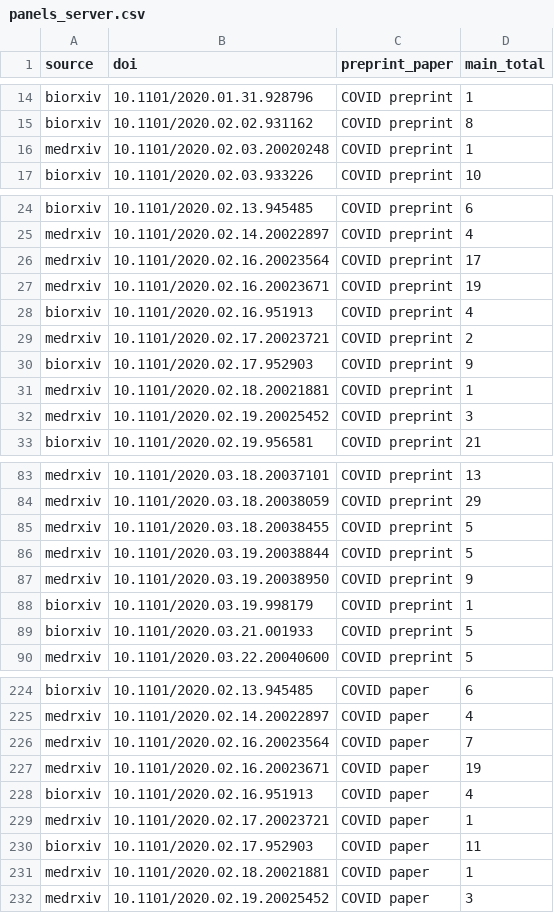
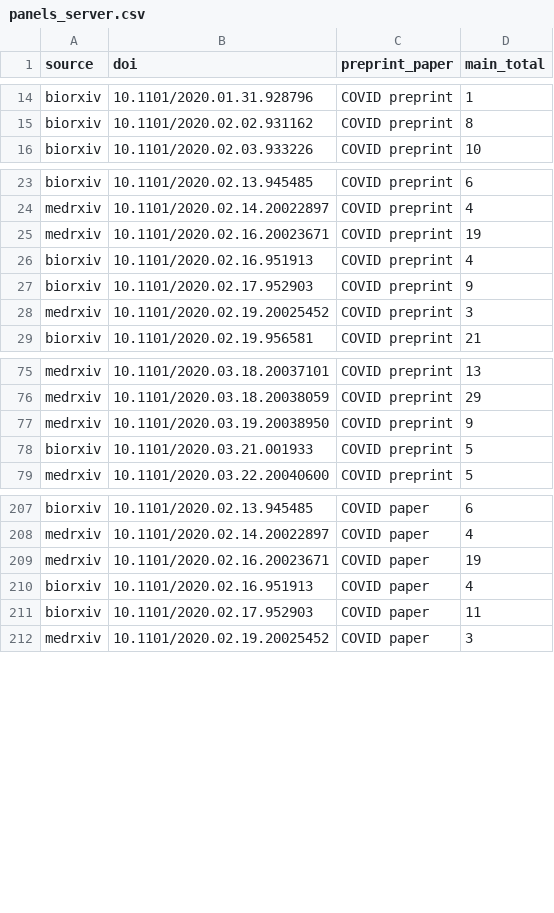
Before and after one commit to preprinting-a-pandemic/preprint_changes, a CSV file: data/panels_server.csv, drawn as a sheet; only a part is shown, gaps mark what is left out; the diff covers the shown part only.

Commit message:
Updated data files
Updated data files so that same data used throughout

```diff
--- a/data/panels_server.csv
+++ b/data/panels_server.csv
@@ -15,3 +15,2 @@ biorxiv,10.1101/2020.01.31.928796,COVID preprint,1
 biorxiv,10.1101/2020.02.02.931162,COVID preprint,8
-medrxiv,10.1101/2020.02.03.20020248,COVID preprint,1
 biorxiv,10.1101/2020.02.03.933226,COVID preprint,10
@@ -25,8 +24,5 @@ biorxiv,10.1101/2020.02.13.945485,COVID preprint,6
 medrxiv,10.1101/2020.02.14.20022897,COVID preprint,4
-medrxiv,10.1101/2020.02.16.20023564,COVID preprint,17
 medrxiv,10.1101/2020.02.16.20023671,COVID preprint,19
 biorxiv,10.1101/2020.02.16.951913,COVID preprint,4
-medrxiv,10.1101/2020.02.17.20023721,COVID preprint,2
 biorxiv,10.1101/2020.02.17.952903,COVID preprint,9
-medrxiv,10.1101/2020.02.18.20021881,COVID preprint,1
 medrxiv,10.1101/2020.02.19.20025452,COVID preprint,3
@@ -84,6 +76,3 @@ medrxiv,10.1101/2020.03.18.20037101,COVID preprint,13
 medrxiv,10.1101/2020.03.18.20038059,COVID preprint,29
-medrxiv,10.1101/2020.03.18.20038455,COVID preprint,5
-medrxiv,10.1101/2020.03.19.20038844,COVID preprint,5
 medrxiv,10.1101/2020.03.19.20038950,COVID preprint,9
-biorxiv,10.1101/2020.03.19.998179,COVID preprint,1
 biorxiv,10.1101/2020.03.21.001933,COVID preprint,5
@@ -225,8 +208,5 @@ biorxiv,10.1101/2020.02.13.945485,COVID paper,6
 medrxiv,10.1101/2020.02.14.20022897,COVID paper,4
-medrxiv,10.1101/2020.02.16.20023564,COVID paper,7
 medrxiv,10.1101/2020.02.16.20023671,COVID paper,19
 biorxiv,10.1101/2020.02.16.951913,COVID paper,4
-medrxiv,10.1101/2020.02.17.20023721,COVID paper,1
 biorxiv,10.1101/2020.02.17.952903,COVID paper,11
-medrxiv,10.1101/2020.02.18.20021881,COVID paper,1
 medrxiv,10.1101/2020.02.19.20025452,COVID paper,3
```
Also changed, not shown: 22 removed rows elsewhere in this file, 2 other files.
